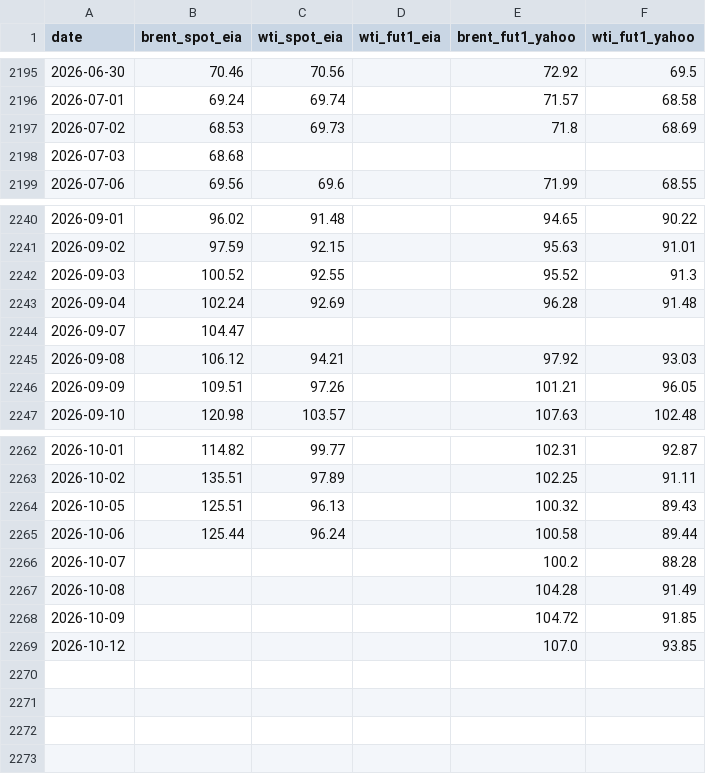
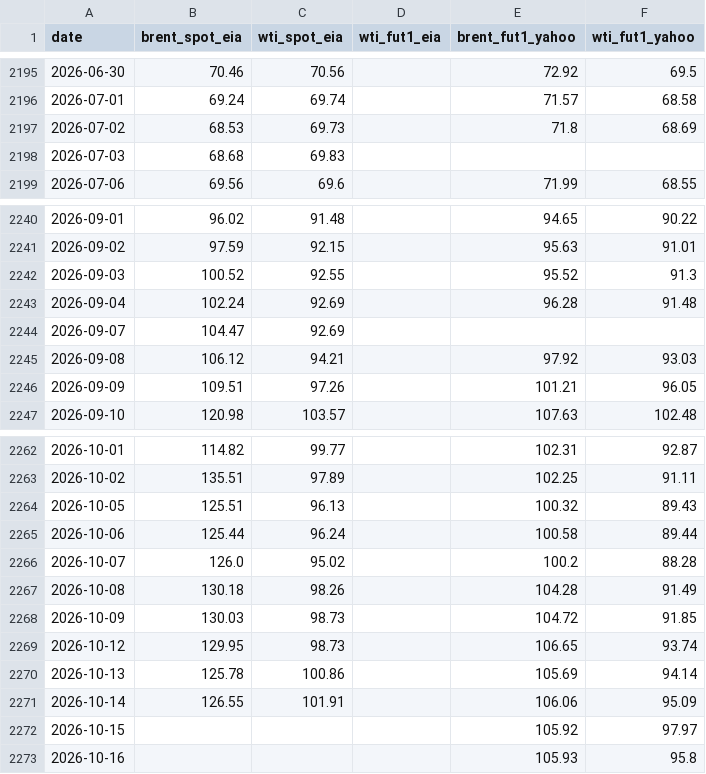
Before and after one commit to Data4ThePeople/VLCC, a CSV file: data/crude_spot_vs_futures_daily.csv, drawn as a sheet; only a part is shown, gaps mark what is left out.

```diff
--- a/data/crude_spot_vs_futures_daily.csv
+++ b/data/crude_spot_vs_futures_daily.csv
@@ -2197,3 +2197,3 @@ date,brent_spot_eia,wti_spot_eia,wti_fut1_eia,brent_fut1_yahoo,wti_fut1_yahoo
 2026-07-02,68.53,69.73,,71.8,68.69
-2026-07-03,68.68,,,,
+2026-07-03,68.68,69.83,,,
 2026-07-06,69.56,69.6,,71.99,68.55
@@ -2243,3 +2243,3 @@ date,brent_spot_eia,wti_spot_eia,wti_fut1_eia,brent_fut1_yahoo,wti_fut1_yahoo
 2026-09-04,102.24,92.69,,96.28,91.48
-2026-09-07,104.47,,,,
+2026-09-07,104.47,92.69,,,
 2026-09-08,106.12,94.21,,97.92,93.03
@@ -2265,5 +2265,9 @@ date,brent_spot_eia,wti_spot_eia,wti_fut1_eia,brent_fut1_yahoo,wti_fut1_yahoo
 2026-10-06,125.44,96.24,,100.58,89.44
-2026-10-07,,,,100.2,88.28
-2026-10-08,,,,104.28,91.49
-2026-10-09,,,,104.72,91.85
-2026-10-12,,,,107.0,93.85
+2026-10-07,126.0,95.02,,100.2,88.28
+2026-10-08,130.18,98.26,,104.28,91.49
+2026-10-09,130.03,98.73,,104.72,91.85
+2026-10-12,129.95,98.73,,106.65,93.74
+2026-10-13,125.78,100.86,,105.69,94.14
+2026-10-14,126.55,101.91,,106.06,95.09
+2026-10-15,,,,105.92,97.97
+2026-10-16,,,,105.93,95.8
```
Also changed, not shown: data/baltic_td3c_weekly.csv, data/brent_weekly.csv, 6 other files.
